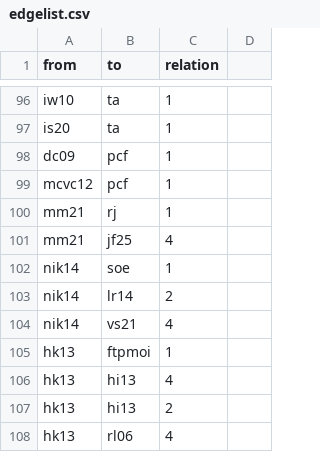
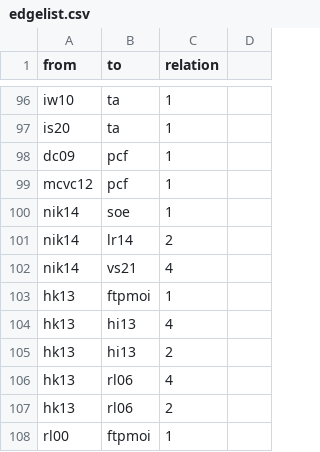
Before and after one commit to sajedaTaya/Wiederstand, a CSV file: edgelist.csv, drawn as a sheet; only a part is shown, gaps mark what is left out; the shorter side is filled out with more unchanged rows; the diff names each change by its address in the sheet, - before the commit and + after, or states it on an @@ line.

Commit message:
Update edgelist.csv

```diff
--- a/edgelist.csv
+++ b/edgelist.csv
-row 100: mm21 | rj | 1
-row 101: mm21 | jf25 | 4
```
